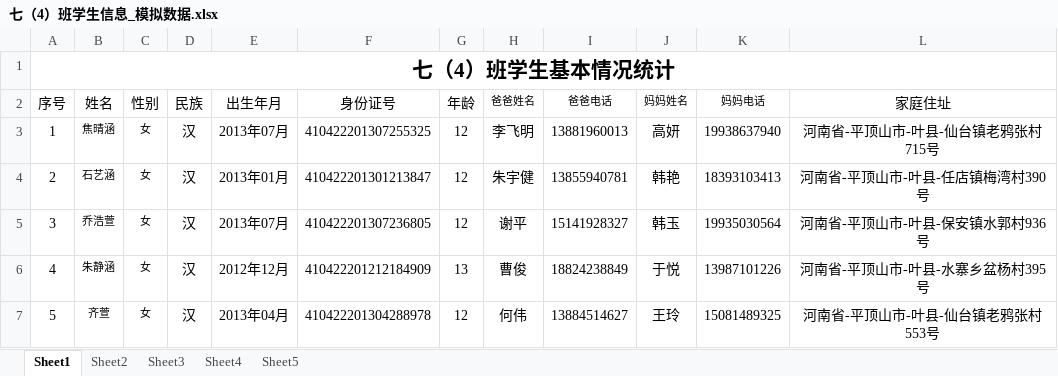
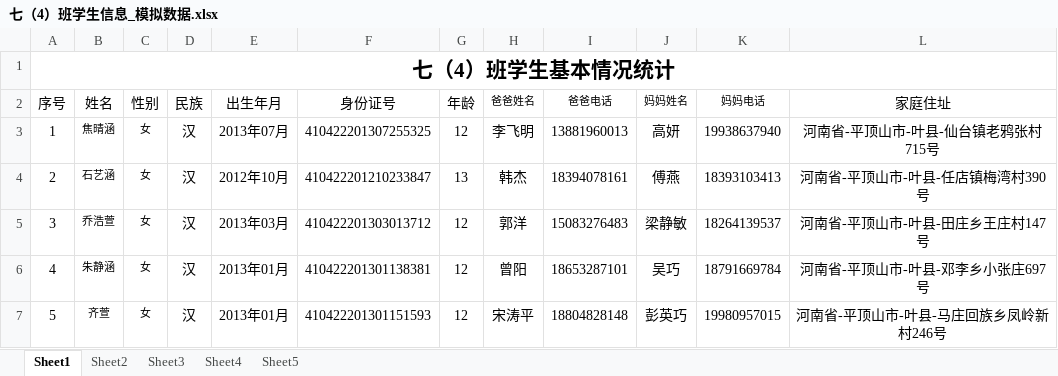
Before and after one commit to sunuannian1/Jin, an Excel workbook: 七（4）班学生信息_模拟数据.xlsx, sheet Sheet1, drawn as a sheet; only a part is shown; values as stored, in another font and other column widths than the file's, no borders; the diff covers the shown part only; the diff names each change by its address in the sheet, - before the commit and + after, or states it on an @@ line.

Commit message:
Extend Student model with parent/ethnicity/birth/ID fields, full mock data

```diff
--- a/七（4）班学生信息_模拟数据.xlsx (sheet Sheet1)
+++ b/七（4）班学生信息_模拟数据.xlsx (sheet Sheet1)
-E4 (出生年月): 2013年01月
+E4 (出生年月): 2012年10月
-F4 (身份证号): 410422201301213847
+F4 (身份证号): 410422201210233847
-G4 (年龄): 12
+G4 (年龄): 13
-H4 (爸爸姓名): 朱宇健
+H4 (爸爸姓名): 韩杰
-I4 (爸爸电话): 13855940781
+I4 (爸爸电话): 18394078161
-J4 (妈妈姓名): 韩艳
+J4 (妈妈姓名): 傅燕
-E5 (出生年月): 2013年07月
+E5 (出生年月): 2013年03月
-F5 (身份证号): 410422201307236805
+F5 (身份证号): 410422201303013712
-H5 (爸爸姓名): 谢平
+H5 (爸爸姓名): 郭洋
-I5 (爸爸电话): 15141928327
+I5 (爸爸电话): 15083276483
-J5 (妈妈姓名): 韩玉
+J5 (妈妈姓名): 梁静敏
-K5 (妈妈电话): 19935030564
+K5 (妈妈电话): 18264139537
-L5 (家庭住址): 河南省-平顶山市-叶县-保安镇水郭村936号
+L5 (家庭住址): 河南省-平顶山市-叶县-田庄乡王庄村147号
-E6 (出生年月): 2012年12月
+E6 (出生年月): 2013年01月
-F6 (身份证号): 410422201212184909
+F6 (身份证号): 410422201301138381
-G6 (年龄): 13
+G6 (年龄): 12
-H6 (爸爸姓名): 曹俊
+H6 (爸爸姓名): 曾阳
-I6 (爸爸电话): 18824238849
+I6 (爸爸电话): 18653287101
-J6 (妈妈姓名): 于悦
+J6 (妈妈姓名): 吴巧
-K6 (妈妈电话): 13987101226
+K6 (妈妈电话): 18791669784
-L6 (家庭住址): 河南省-平顶山市-叶县-水寨乡盆杨村395号
+L6 (家庭住址): 河南省-平顶山市-叶县-邓李乡小张庄697号
-E7 (出生年月): 2013年04月
+E7 (出生年月): 2013年01月
-F7 (身份证号): 410422201304288978
+F7 (身份证号): 410422201301151593
-H7 (爸爸姓名): 何伟
+H7 (爸爸姓名): 宋涛平
-I7 (爸爸电话): 13884514627
+I7 (爸爸电话): 18804828148
-J7 (妈妈姓名): 王玲
+J7 (妈妈姓名): 彭英巧
-K7 (妈妈电话): 15081489325
+K7 (妈妈电话): 19980957015
-L7 (家庭住址): 河南省-平顶山市-叶县-仙台镇老鸦张村553号
+L7 (家庭住址): 河南省-平顶山市-叶县-马庄回族乡凤岭新村246号
```
Also changed, not shown: 426 edited cells elsewhere in this sheet, 5 other files.
